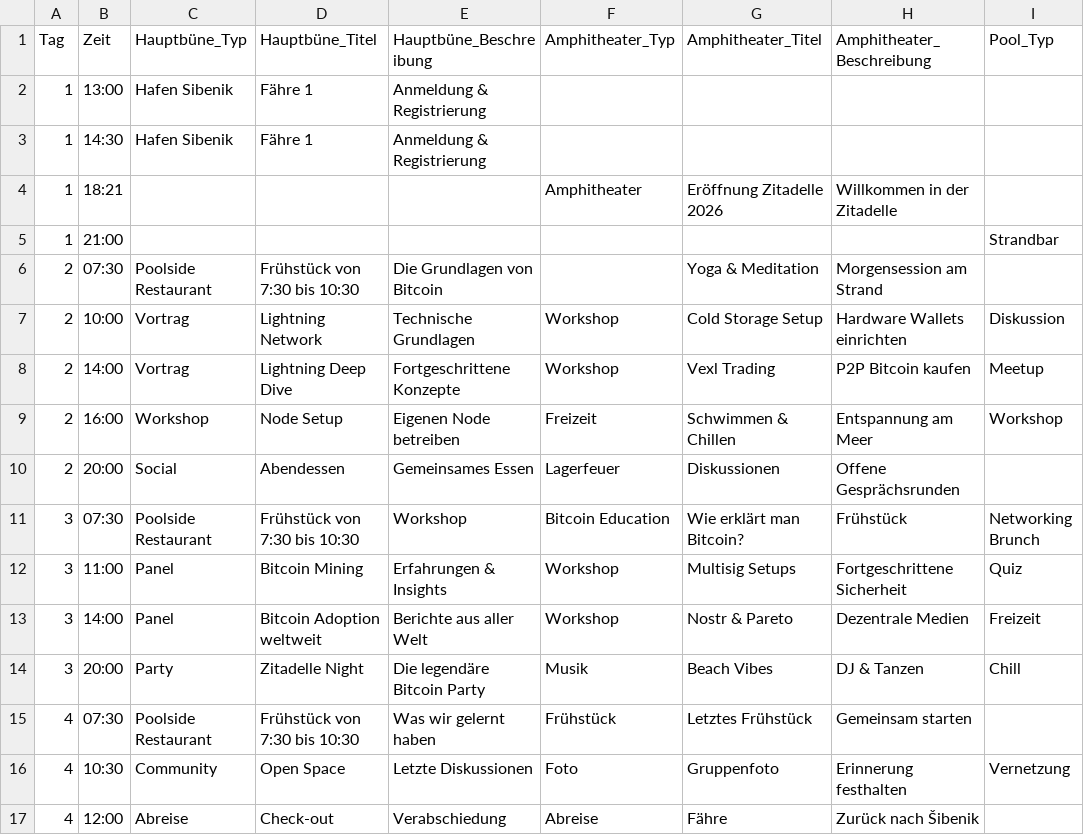
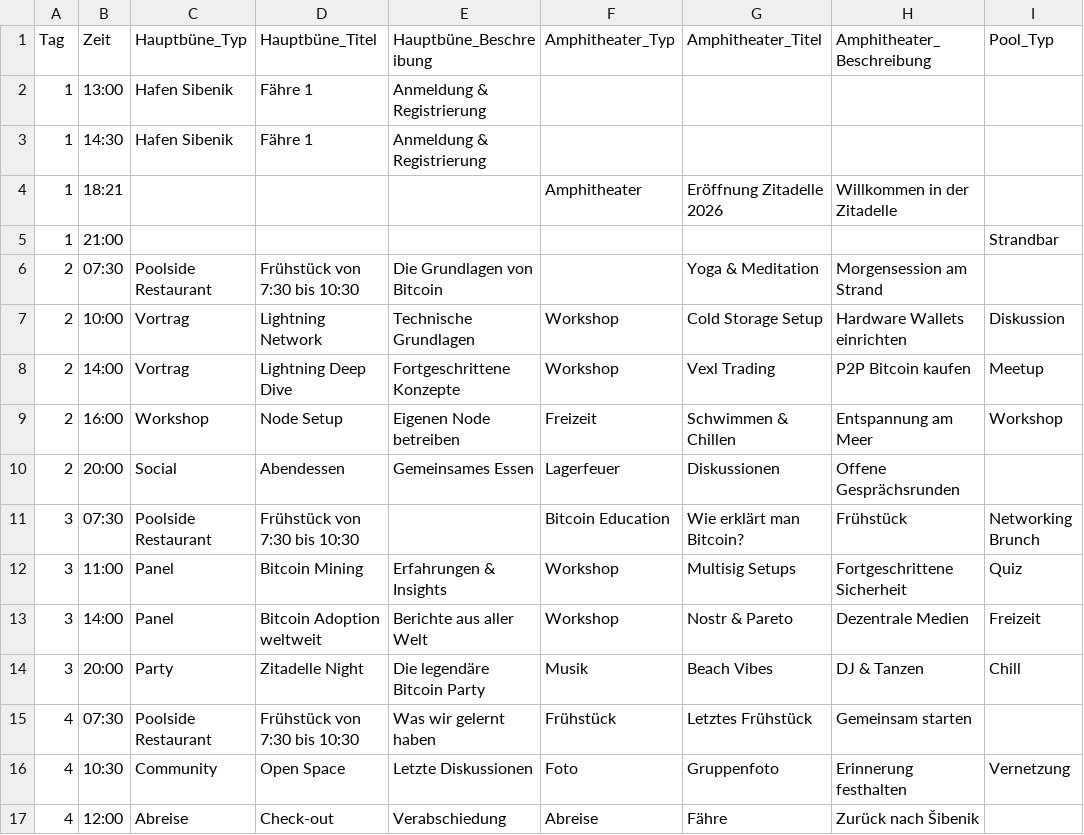
Before and after one commit to Razue/zitadelle2026, a CSV file: programm.csv, drawn as a sheet; only a part is shown; the diff names each change by its address in the sheet, - before the commit and + after, or states it on an @@ line.

Commit message:
Update programm.csv

```diff
--- a/programm.csv
+++ b/programm.csv
-E11 (Hauptbüne_Beschreibung): Workshop
+E11 (Hauptbüne_Beschreibung): (empty)
```
